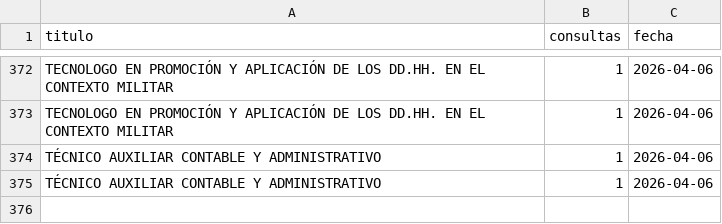
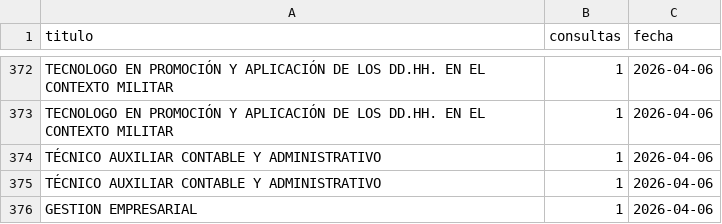
Before and after one commit to usanjosedocumentos-svg/validatitulos, a CSV file: consultas_contador.csv, drawn as a sheet; only a part is shown, gaps mark what is left out; the diff names each change by its address in the sheet, - before the commit and + after, or states it on an @@ line.

Commit message:
Consulta: GESTION EMPRESARIAL

```diff
--- a/consultas_contador.csv
+++ b/consultas_contador.csv
+row 376: GESTION EMPRESARIAL | 1 | 2026-04-06
```
